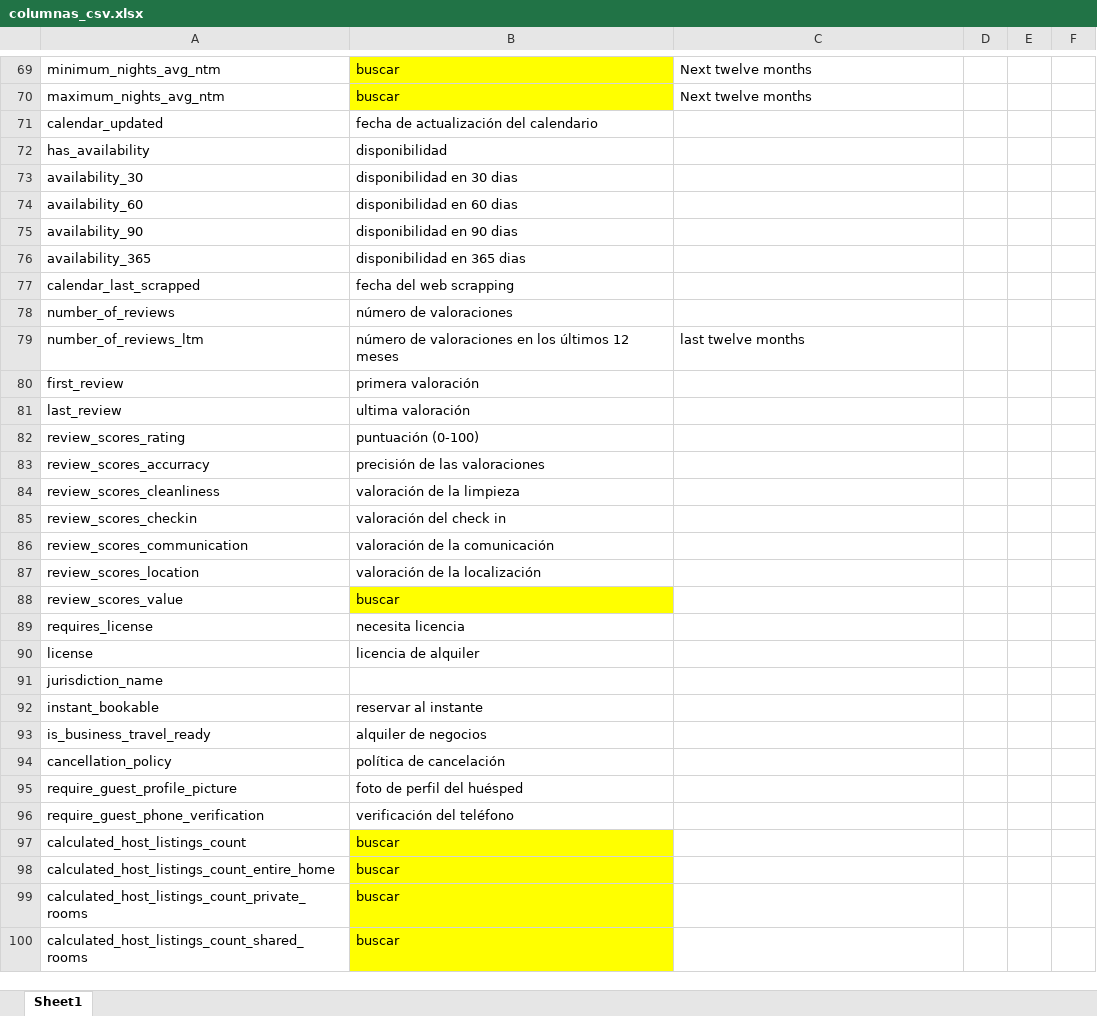
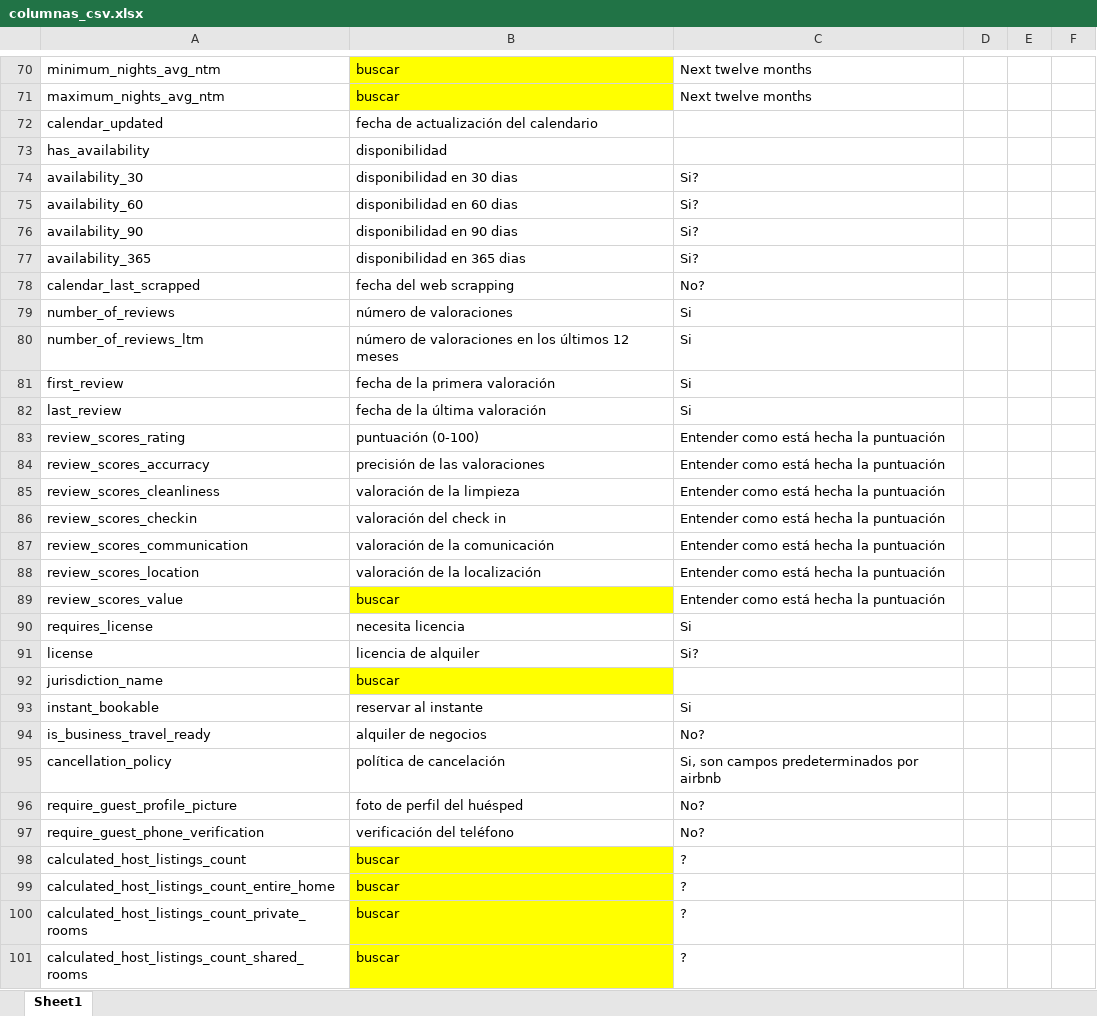
Before and after one commit to SilviaLendinezFernandez/TFM-POLITICA, an Excel workbook: columnas_csv.xlsx, sheet Sheet1, drawn as a sheet; only a part is shown, gaps mark what is left out; values as stored, in another font and other column widths than the file's, no borders; addresses are those after the commit; the diff covers the shown part only; the diff names each change by its address in the sheet, - before the commit and + after, or states it on an @@ line.

```diff
--- a/columnas_csv.xlsx (sheet Sheet1)
+++ b/columnas_csv.xlsx (sheet Sheet1)
-C74:C77: (empty)
+C74:C77: Si?
-C78: (empty)
+C78: No?
-C79: (empty)
+C79: Si
-C80: last twelve months
+C80: Si
-B81: primera valoración
+B81: fecha de la primera valoración
-C81:C82: (empty)
+C81:C82: Si
-B82: ultima valoración
+B82: fecha de la última valoración
-C83:C89: (empty)
+C83:C89: Entender como está hecha la puntuación
-C90: (empty)
+C90: Si
-C91: (empty)
+C91: Si?
-B92: (empty)
+B92: buscar
-B92 fill: none
+B92 fill: #FFFF00
-C93: (empty)
+C93: Si
-C94: (empty)
+C94: No?
-C95: (empty)
+C95: Si, son campos predeterminados por airbnb
-C96:C97: (empty)
+C96:C97: No?
-C98:C101: (empty)
+C98:C101: ?
```
Also changed, not shown: 1 added row, 58 edited cells and cell formats elsewhere in this sheet, 1 other file.
